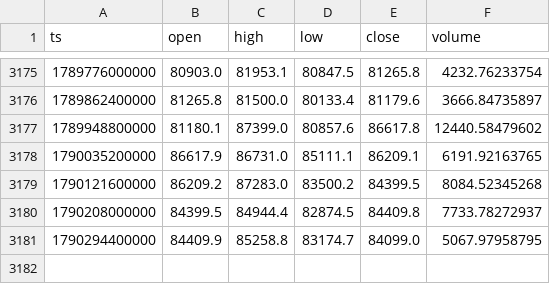
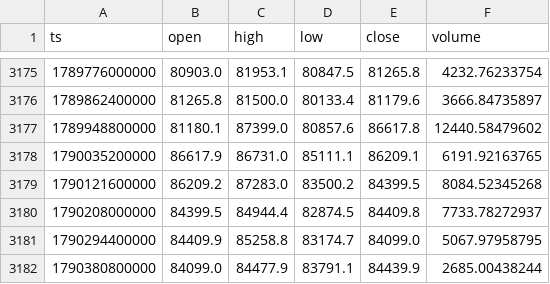
Before and after one commit to huvan9527-a11y/crypto-advisor, a CSV file: data/BTC_1d.csv, drawn as a sheet; only a part is shown, gaps mark what is left out.

```diff
--- a/data/BTC_1d.csv
+++ b/data/BTC_1d.csv
@@ -3181 +3181,2 @@ ts,open,high,low,close,volume
 1790294400000,84409.9,85258.8,83174.7,84099.0,5067.97958795
+1790380800000,84099.0,84477.9,83791.1,84439.9,2685.00438244
```
Also changed, not shown: data/ETH_1d.csv, 2 other files.
